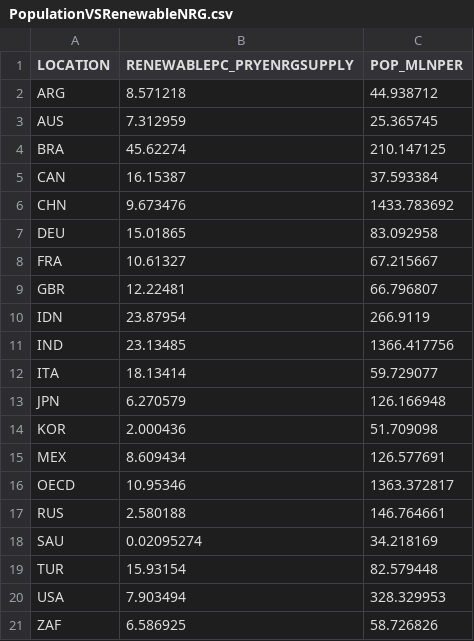
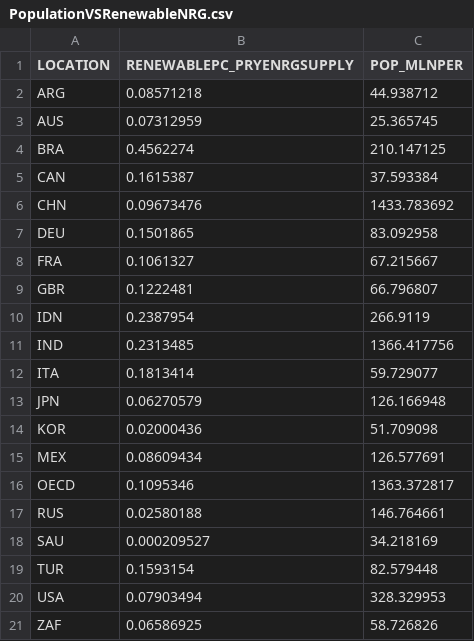
Before and after one commit to AidanTrue/AidanTrue.github.io, a CSV file: PopulationVSRenewableNRG.csv, drawn as a sheet.

Commit message:
Update PopulationVSRenewableNRG.csv

```diff
--- a/PopulationVSRenewableNRG.csv
+++ b/PopulationVSRenewableNRG.csv
@@ -1,21 +1,21 @@
 LOCATION,RENEWABLEPC_PRYENRGSUPPLY,POP_MLNPER
-ARG,8.571218,44.938712
-AUS,7.312959,25.365745
-BRA,45.62274,210.147125
-CAN,16.15387,37.593384
-CHN,9.673476,1433.783692
-DEU,15.01865,83.092958
-FRA,10.61327,67.215667
-GBR,12.22481,66.796807
-IDN,23.87954,266.9119
-IND,23.13485,1366.417756
-ITA,18.13414,59.729077
-JPN,6.270579,126.166948
-KOR,2.000436,51.709098
-MEX,8.609434,126.577691
-OECD,10.95346,1363.372817
-RUS,2.580188,146.764661
-SAU,0.02095274,34.218169
-TUR,15.93154,82.579448
-USA,7.903494,328.329953
-ZAF,6.586925,58.726826
+ARG,0.08571218,44.938712
+AUS,0.07312959,25.365745
+BRA,0.4562274,210.147125
+CAN,0.1615387,37.593384
+CHN,0.09673476,1433.783692
+DEU,0.1501865,83.092958
+FRA,0.1061327,67.215667
+GBR,0.1222481,66.796807
+IDN,0.2387954,266.9119
+IND,0.2313485,1366.417756
+ITA,0.1813414,59.729077
+JPN,0.06270579,126.166948
+KOR,0.02000436,51.709098
+MEX,0.08609434,126.577691
+OECD,0.1095346,1363.372817
+RUS,0.02580188,146.764661
+SAU,0.000209527,34.218169
+TUR,0.1593154,82.579448
+USA,0.07903494,328.329953
+ZAF,0.06586925,58.726826
```
